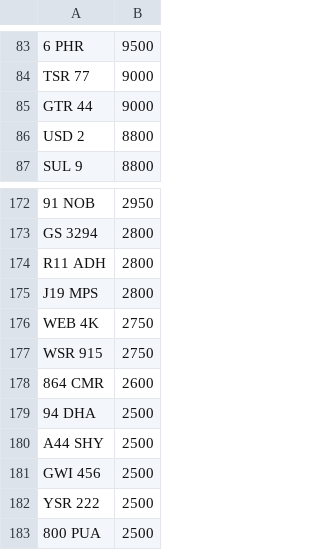
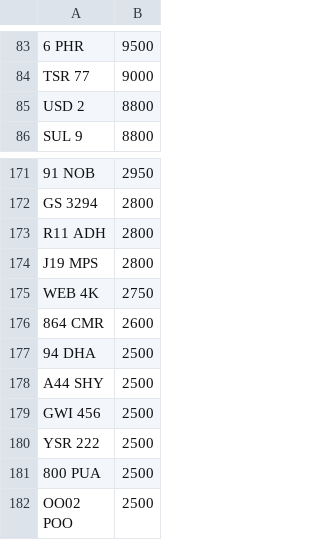
Before and after one commit to jamessaperia/simplyreg, a CSV file: csv/MYCOMMS_NOVAT_0.csv, drawn as a sheet; only a part is shown, gaps mark what is left out; the shorter side is filled out with more unchanged rows; the diff names each change by its address in the sheet, - before the commit and + after, or states it on an @@ line.

Commit message:
Update MYCOMMS_NOVAT_0.csv

```diff
--- a/csv/MYCOMMS_NOVAT_0.csv
+++ b/csv/MYCOMMS_NOVAT_0.csv
-row 85: GTR 44 | 9000
-row 177: WSR 915 | 2750
```
